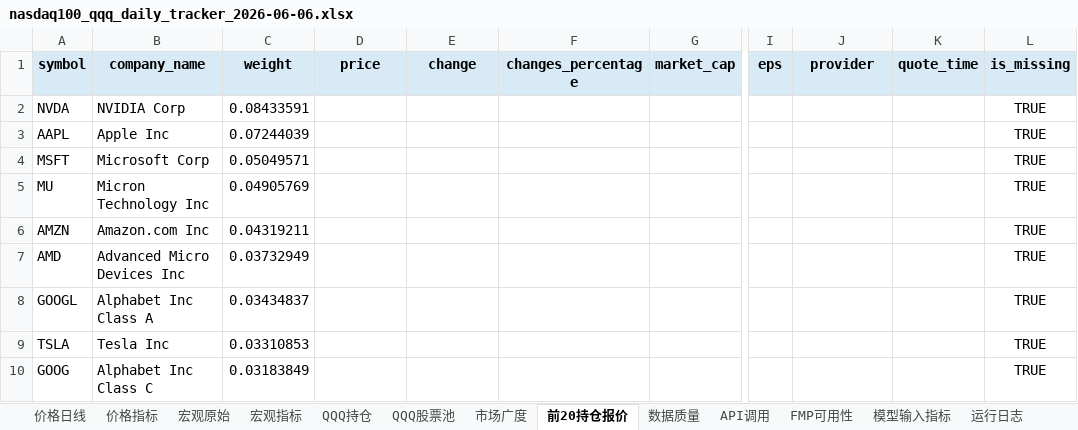
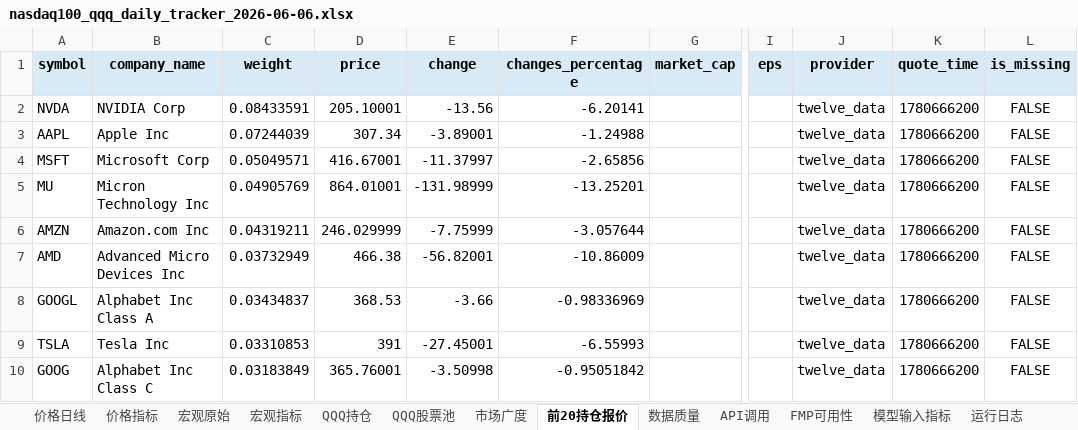
Before and after one commit to minzi9102/nasdaq100_github_action_tracker, an Excel workbook: reports/archive/2026-06-06/nasdaq100_qqq_daily_tracker_2026-06-06.xlsx, sheet 前20持仓报价, drawn as a sheet; only a part is shown, gaps mark what is left out; values as stored, in another font and other column widths than the file's, no borders; the diff covers the shown part only; the diff names each change by its address in the sheet, - before the commit and + after, or states it on an @@ line.

Commit message:
feat(pipeline): add Twelve Data quote fallback
Context
Goal: 稳定生成前 20 持仓报价，在 FMP 批量报价缺失时只用 Twelve Data 补齐 top holdings quotes。
Reason: 阶段 4 要提高 top_holdings_quotes.csv 覆盖率，同时保持 daily pipeline 不退化为 FMP 逐只全量调用，也不影响历史缓存分工。

Changes
Added: TwelveDataProvider.quote 与 Twelve Data quote fallback helper，按前 20 缺失 symbol、quote credits 和 429 熔断规则执行。
Updated: daily pipeline 合并 Twelve Data quote_map，输出 top_holdings_quotes 质量行、quote_fallback api_usage，并在 workflow 注入 TWELVE_DATA_API_KEY。
Updated: Twelve Data 配置增加 quote 专用预算，单元测试覆盖 provider quote、缺失补齐、前 20 限制和 429 停止。
Captured: 重新生成 2026-06-06 daily outputs、manifest、Excel 和 Twelve Data quote fallback raw CSV；top_holdings_quotes 达到 20/20 覆盖。

State
Compile/Test: Passed - uv run pytest; uv run python scripts/run_daily.py --as-of auto
Side Effects: FMP 当前返回 402，验证运行使用 Twelve Data quote fallback 补齐前 20；twelvedata_api_test_pack.zip 保持未跟踪，未纳入提交。

Next
阶段 5 可单独清理 analysis_summary 与主观输出残留。

```diff
--- a/reports/archive/2026-06-06/nasdaq100_qqq_daily_tracker_2026-06-06.xlsx (sheet 前20持仓报价)
+++ b/reports/archive/2026-06-06/nasdaq100_qqq_daily_tracker_2026-06-06.xlsx (sheet 前20持仓报价)
-D2 (price): (empty)
+D2 (price): 205.10001
-E2 (change): (empty)
+E2 (change): -13.56
-F2 (changes_percentage): (empty)
+F2 (changes_percentage): -6.20141
-J2:J10 (provider): (empty)
+J2:J10 (provider): twelve_data
-K2:K10 (quote_time): (empty)
+K2:K10 (quote_time): 1780666200
-L2:L10 (is_missing): TRUE
+L2:L10 (is_missing): FALSE
-D3 (price): (empty)
+D3 (price): 307.34
-E3 (change): (empty)
+E3 (change): -3.89001
-F3 (changes_percentage): (empty)
+F3 (changes_percentage): -1.24988
-D4 (price): (empty)
+D4 (price): 416.67001
-E4 (change): (empty)
+E4 (change): -11.37997
-F4 (changes_percentage): (empty)
+F4 (changes_percentage): -2.65856
-D5 (price): (empty)
+D5 (price): 864.01001
-E5 (change): (empty)
+E5 (change): -131.98999
-F5 (changes_percentage): (empty)
+F5 (changes_percentage): -13.25201
-D6 (price): (empty)
+D6 (price): 246.029999
-E6 (change): (empty)
+E6 (change): -7.75999
-F6 (changes_percentage): (empty)
+F6 (changes_percentage): -3.057644
-D7 (price): (empty)
+D7 (price): 466.38
-E7 (change): (empty)
+E7 (change): -56.82001
-F7 (changes_percentage): (empty)
+F7 (changes_percentage): -10.86009
-D8 (price): (empty)
+D8 (price): 368.53
-E8 (change): (empty)
+E8 (change): -3.66
-F8 (changes_percentage): (empty)
+F8 (changes_percentage): -0.98336969
-D9 (price): (empty)
+D9 (price): 391
-E9 (change): (empty)
+E9 (change): -27.45001
-F9 (changes_percentage): (empty)
+F9 (changes_percentage): -6.55993
-D10 (price): (empty)
+D10 (price): 365.76001
-E10 (change): (empty)
+E10 (change): -3.50998
-F10 (changes_percentage): (empty)
+F10 (changes_percentage): -0.95051842
```
Also changed, not shown: 66 edited cells elsewhere in this sheet, sheet FMP可用性, sheet 模型输入指标, sheet 市场广度, sheet 数据质量, sheet 价格日线, sheet API调用, 4 more sheets, 56 other files.
